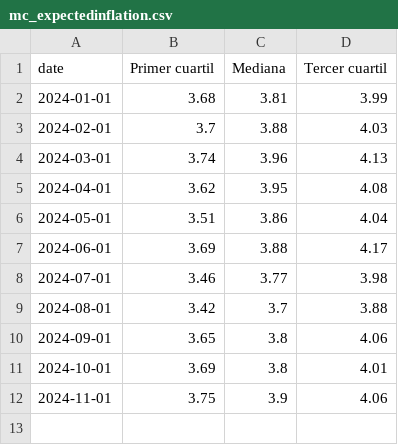
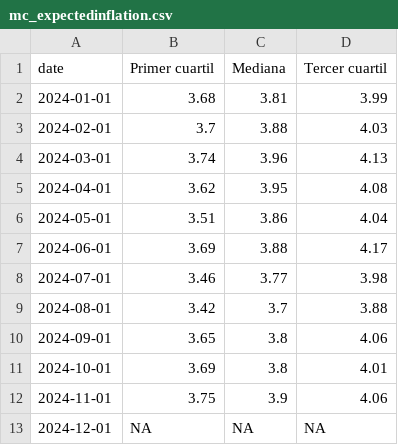
Before and after one commit to Economia-UP/skope, a CSV file: data/mc_expectedinflation.csv, drawn as a sheet.

```diff
--- a/data/mc_expectedinflation.csv
+++ b/data/mc_expectedinflation.csv
@@ -12 +12,2 @@
 2024-11-01,3.75,3.9,4.06
+2024-12-01,NA,NA,NA
```
Also changed, not shown: data/mc_expectedinflation_sub.csv.
